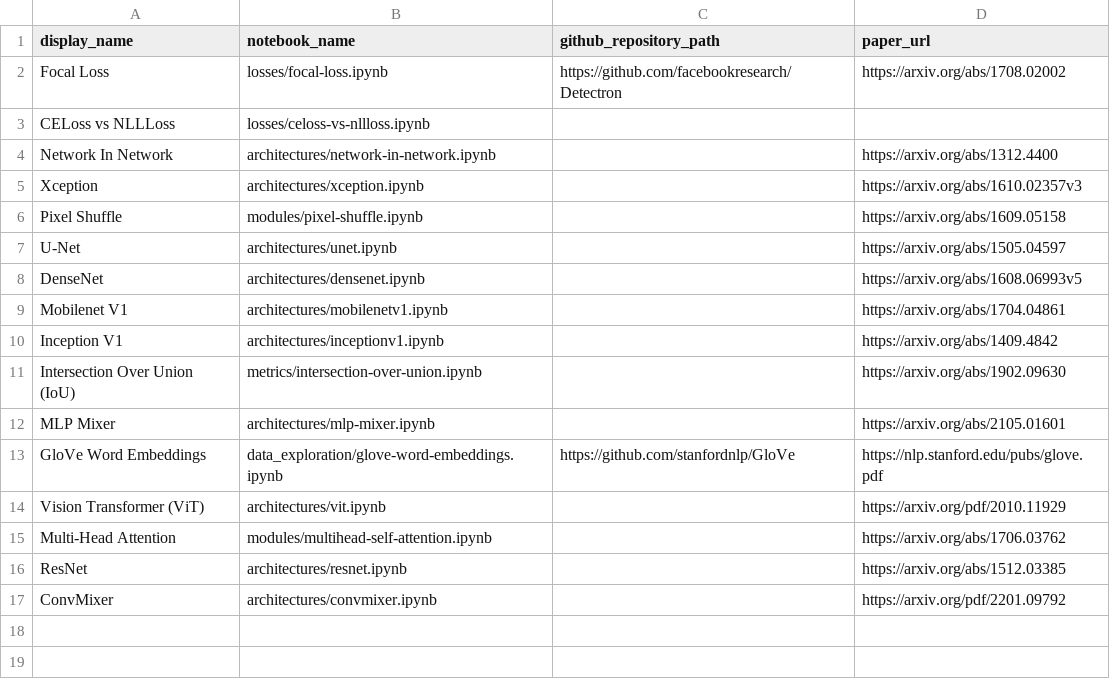
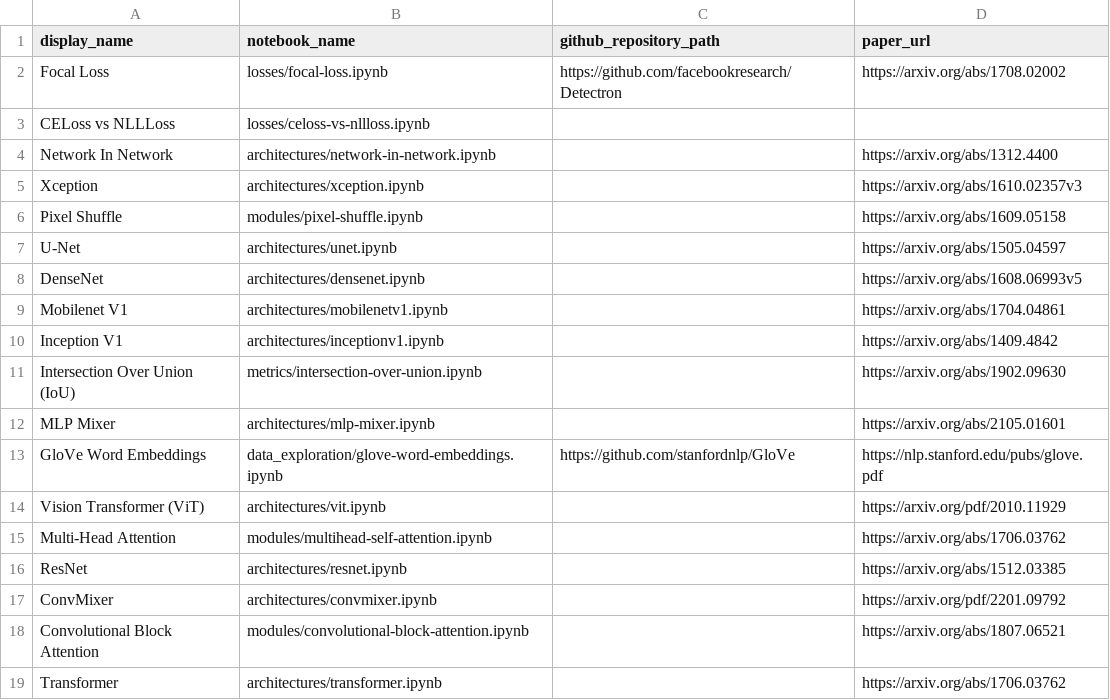
Before and after one commit to semilleroCV/deep-learning-notes, a CSV file: automation/notebooks-table-data.csv, drawn as a sheet; the diff names each change by its address in the sheet, - before the commit and + after, or states it on an @@ line.

Commit message:
Csv conflicts resolved

```diff
--- a/automation/notebooks-table-data.csv
+++ b/automation/notebooks-table-data.csv
+row 18: Convolutional Block Attention | modules/convolutional-block-attention.ipynb |  | https://arxiv.org/abs/1807.06521
+row 19: Transformer | architectures/transformer.ipynb |  | https://arxiv.org/abs/1706.03762
```
